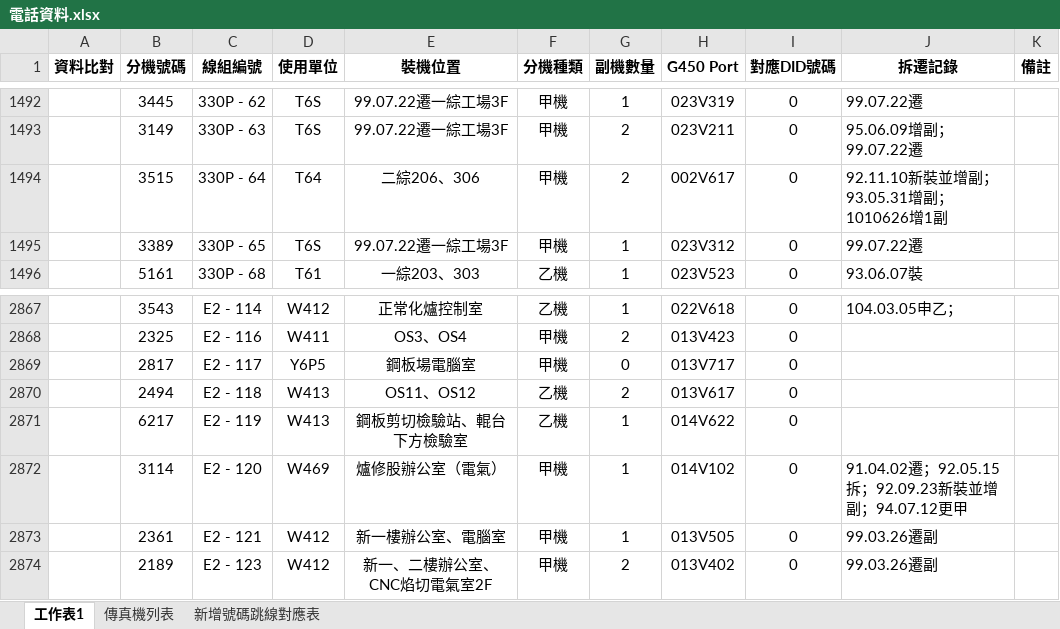
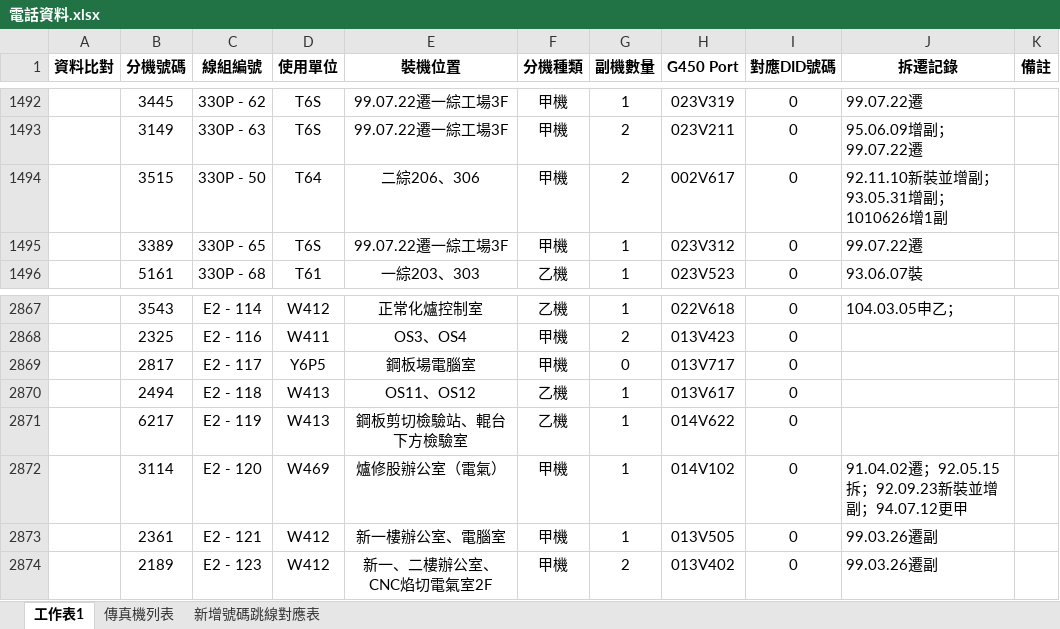
Before and after one commit to binn0428/search, an Excel workbook: tel/電話資料.xlsx, sheet 工作表1, drawn as a sheet; only a part is shown, gaps mark what is left out; values as stored, in another font and other column widths than the file's, no borders; the diff names each change by its address in the sheet, - before the commit and + after, or states it on an @@ line.

Commit message:
Update 電話資料.xlsx

```diff
--- a/tel/電話資料.xlsx (sheet 工作表1)
+++ b/tel/電話資料.xlsx (sheet 工作表1)
-C1494 (線組編號): 330P - 64
+C1494 (線組編號): 330P - 50
-G2870 (副機數量): 2
+G2870 (副機數量): 1
```
